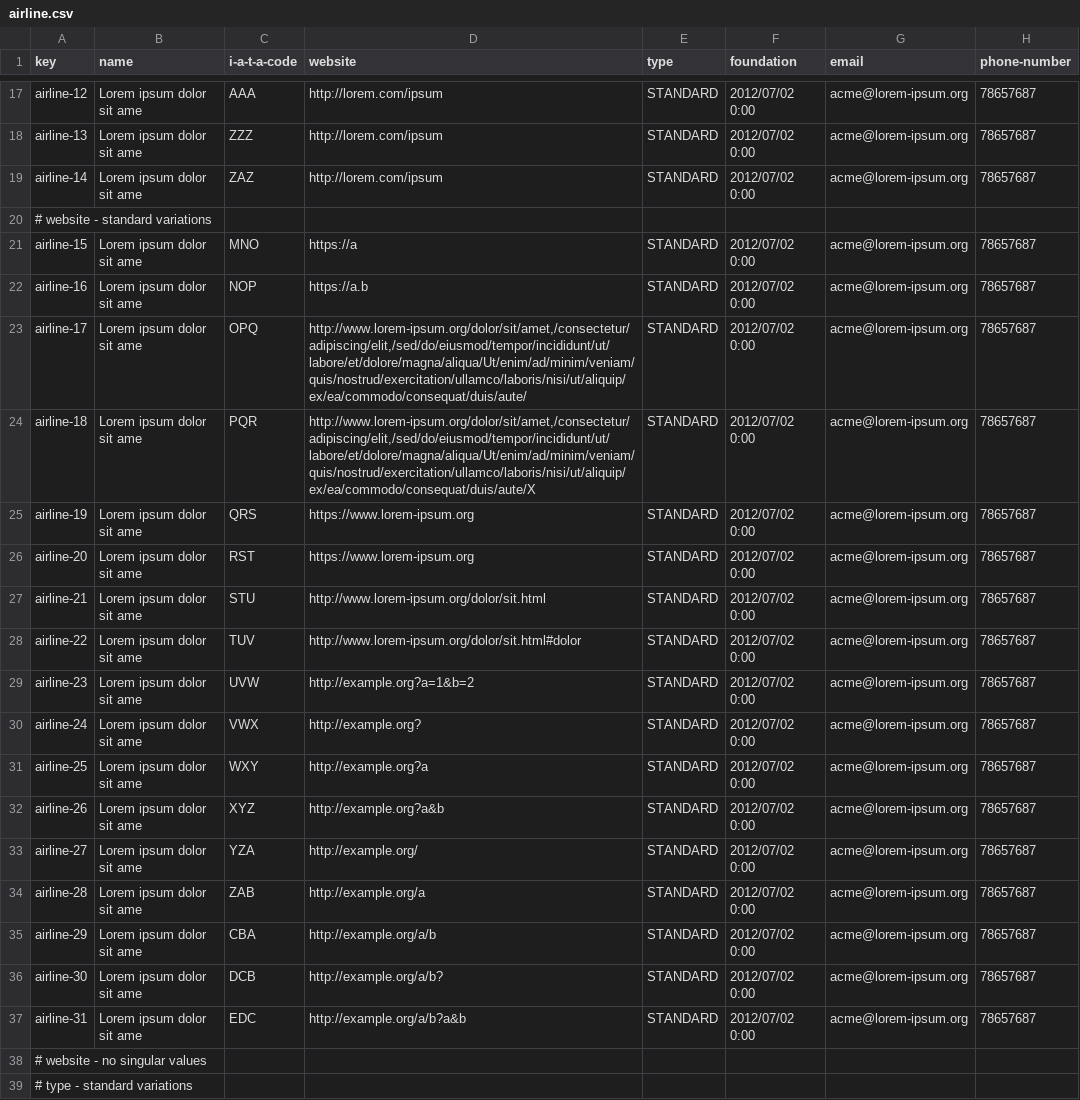
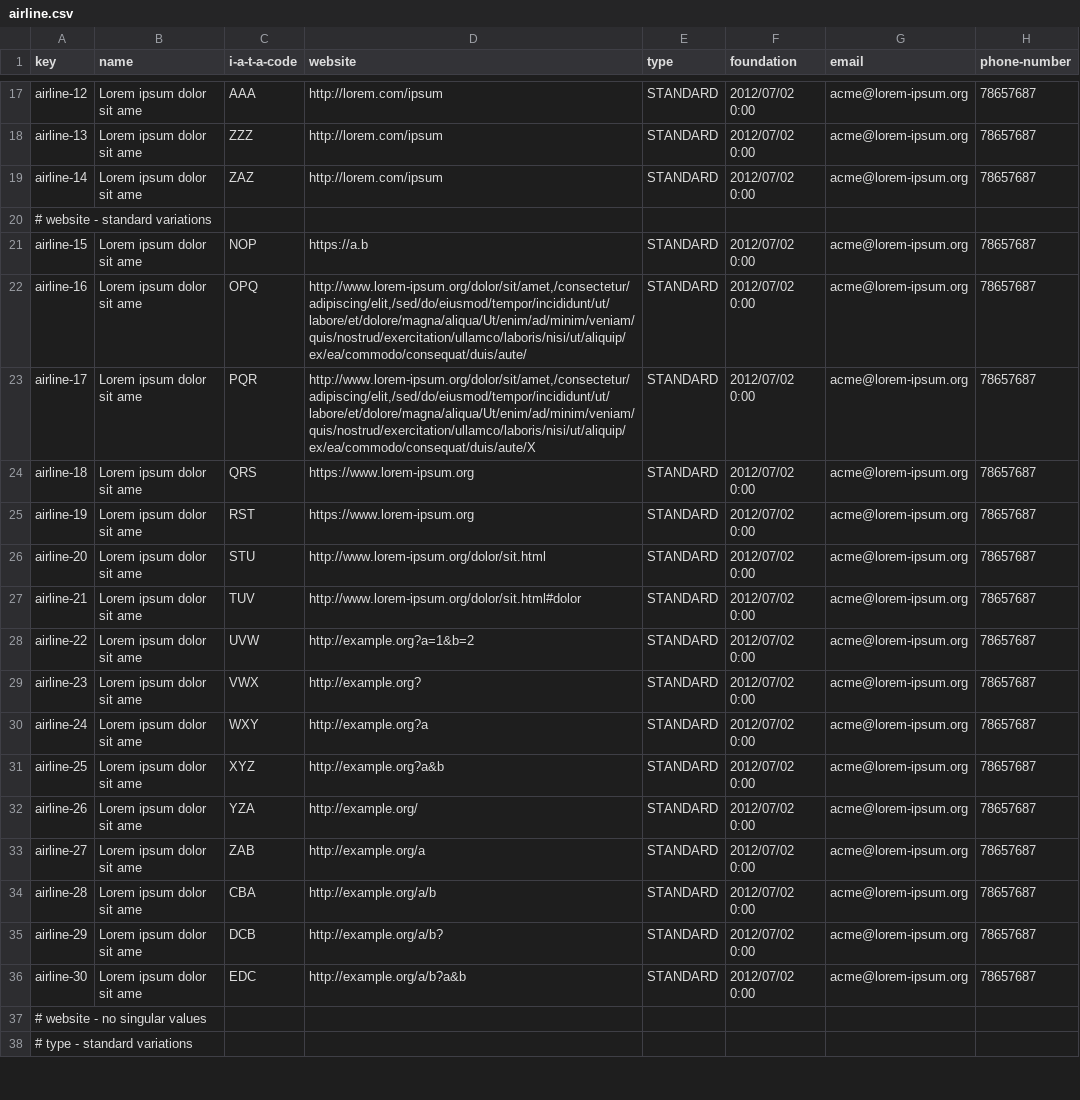
Before and after one commit to mquirosq/Acme-ANS-D04, a CSV file: src/main/resources/WEB-INF/data/sample/airline.csv, drawn as a sheet; only a part is shown, gaps mark what is left out; the diff covers the shown part only.

```diff
--- a/src/main/resources/WEB-INF/data/sample/airline.csv
+++ b/src/main/resources/WEB-INF/data/sample/airline.csv
@@ -21,18 +21,17 @@ airline-14,Lorem ipsum dolor sit ame,ZAZ,http://lorem.com/ipsum,STANDARD,2012/07
-airline-15,Lorem ipsum dolor sit ame,MNO,https://a,STANDARD,2012/07/02 0:00,acme@lorem-ipsum.org,78657687
-airline-16,Lorem ipsum dolor sit ame,NOP,https://a.b,STANDARD,2012/07/02 0:00,acme@lorem-ipsum.org,78657687
-airline-17,Lorem ipsum dolor sit ame,OPQ,"http://www.lorem-ipsum.org/dolor/sit/amet,/consectetur/adipiscing/elit,/sed/do/eiusmod/tempor/incididunt/ut/labore/et/dolore/magna/aliqua/Ut/enim/ad/minim/veniam/quis/nostrud/exercitation/ullamco/laboris/nisi/ut/aliquip/ex/ea/commodo/consequat/duis/aute/",STANDARD,2012/07/02 0:00,acme@lorem-ipsum.org,78657687
-airline-18,Lorem ipsum dolor sit ame,PQR,"http://www.lorem-ipsum.org/dolor/sit/amet,/consectetur/adipiscing/elit,/sed/do/eiusmod/tempor/incididunt/ut/labore/et/dolore/magna/aliqua/Ut/enim/ad/minim/veniam/quis/nostrud/exercitation/ullamco/laboris/nisi/ut/aliquip/ex/ea/commodo/consequat/duis/aute/X",STANDARD,2012/07/02 0:00,acme@lorem-ipsum.org,78657687
-airline-19,Lorem ipsum dolor sit ame,QRS,https://www.lorem-ipsum.org,STANDARD,2012/07/02 0:00,acme@lorem-ipsum.org,78657687
-airline-20,Lorem ipsum dolor sit ame,RST,https://www.lorem-ipsum.org,STANDARD,2012/07/02 0:00,acme@lorem-ipsum.org,78657687
-airline-21,Lorem ipsum dolor sit ame,STU,http://www.lorem-ipsum.org/dolor/sit.html,STANDARD,2012/07/02 0:00,acme@lorem-ipsum.org,78657687
-airline-22,Lorem ipsum dolor sit ame,TUV,http://www.lorem-ipsum.org/dolor/sit.html#dolor,STANDARD,2012/07/02 0:00,acme@lorem-ipsum.org,78657687
-airline-23,Lorem ipsum dolor sit ame,UVW,http://example.org?a=1&b=2,STANDARD,2012/07/02 0:00,acme@lorem-ipsum.org,78657687
-airline-24,Lorem ipsum dolor sit ame,VWX,http://example.org?,STANDARD,2012/07/02 0:00,acme@lorem-ipsum.org,78657687
-airline-25,Lorem ipsum dolor sit ame,WXY,http://example.org?a,STANDARD,2012/07/02 0:00,acme@lorem-ipsum.org,78657687
-airline-26,Lorem ipsum dolor sit ame,XYZ,http://example.org?a&b,STANDARD,2012/07/02 0:00,acme@lorem-ipsum.org,78657687
-airline-27,Lorem ipsum dolor sit ame,YZA,http://example.org/,STANDARD,2012/07/02 0:00,acme@lorem-ipsum.org,78657687
-airline-28,Lorem ipsum dolor sit ame,ZAB,http://example.org/a,STANDARD,2012/07/02 0:00,acme@lorem-ipsum.org,78657687
-airline-29,Lorem ipsum dolor sit ame,CBA,http://example.org/a/b,STANDARD,2012/07/02 0:00,acme@lorem-ipsum.org,78657687
-airline-30,Lorem ipsum dolor sit ame,DCB,http://example.org/a/b?,STANDARD,2012/07/02 0:00,acme@lorem-ipsum.org,78657687
-airline-31,Lorem ipsum dolor sit ame,EDC,http://example.org/a/b?a&b,STANDARD,2012/07/02 0:00,acme@lorem-ipsum.org,78657687
+airline-15,Lorem ipsum dolor sit ame,NOP,https://a.b,STANDARD,2012/07/02 0:00,acme@lorem-ipsum.org,78657687
+airline-16,Lorem ipsum dolor sit ame,OPQ,"http://www.lorem-ipsum.org/dolor/sit/amet,/consectetur/adipiscing/elit,/sed/do/eiusmod/tempor/incididunt/ut/labore/et/dolore/magna/aliqua/Ut/enim/ad/minim/veniam/quis/nostrud/exercitation/ullamco/laboris/nisi/ut/aliquip/ex/ea/commodo/consequat/duis/aute/",STANDARD,2012/07/02 0:00,acme@lorem-ipsum.org,78657687
+airline-17,Lorem ipsum dolor sit ame,PQR,"http://www.lorem-ipsum.org/dolor/sit/amet,/consectetur/adipiscing/elit,/sed/do/eiusmod/tempor/incididunt/ut/labore/et/dolore/magna/aliqua/Ut/enim/ad/minim/veniam/quis/nostrud/exercitation/ullamco/laboris/nisi/ut/aliquip/ex/ea/commodo/consequat/duis/aute/X",STANDARD,2012/07/02 0:00,acme@lorem-ipsum.org,78657687
+airline-18,Lorem ipsum dolor sit ame,QRS,https://www.lorem-ipsum.org,STANDARD,2012/07/02 0:00,acme@lorem-ipsum.org,78657687
+airline-19,Lorem ipsum dolor sit ame,RST,https://www.lorem-ipsum.org,STANDARD,2012/07/02 0:00,acme@lorem-ipsum.org,78657687
+airline-20,Lorem ipsum dolor sit ame,STU,http://www.lorem-ipsum.org/dolor/sit.html,STANDARD,2012/07/02 0:00,acme@lorem-ipsum.org,78657687
+airline-21,Lorem ipsum dolor sit ame,TUV,http://www.lorem-ipsum.org/dolor/sit.html#dolor,STANDARD,2012/07/02 0:00,acme@lorem-ipsum.org,78657687
+airline-22,Lorem ipsum dolor sit ame,UVW,http://example.org?a=1&b=2,STANDARD,2012/07/02 0:00,acme@lorem-ipsum.org,78657687
+airline-23,Lorem ipsum dolor sit ame,VWX,http://example.org?,STANDARD,2012/07/02 0:00,acme@lorem-ipsum.org,78657687
+airline-24,Lorem ipsum dolor sit ame,WXY,http://example.org?a,STANDARD,2012/07/02 0:00,acme@lorem-ipsum.org,78657687
+airline-25,Lorem ipsum dolor sit ame,XYZ,http://example.org?a&b,STANDARD,2012/07/02 0:00,acme@lorem-ipsum.org,78657687
+airline-26,Lorem ipsum dolor sit ame,YZA,http://example.org/,STANDARD,2012/07/02 0:00,acme@lorem-ipsum.org,78657687
+airline-27,Lorem ipsum dolor sit ame,ZAB,http://example.org/a,STANDARD,2012/07/02 0:00,acme@lorem-ipsum.org,78657687
+airline-28,Lorem ipsum dolor sit ame,CBA,http://example.org/a/b,STANDARD,2012/07/02 0:00,acme@lorem-ipsum.org,78657687
+airline-29,Lorem ipsum dolor sit ame,DCB,http://example.org/a/b?,STANDARD,2012/07/02 0:00,acme@lorem-ipsum.org,78657687
+airline-30,Lorem ipsum dolor sit ame,EDC,http://example.org/a/b?a&b,STANDARD,2012/07/02 0:00,acme@lorem-ipsum.org,78657687
 # website - no singular values
```
Also changed, not shown: 6 added rows, 6 removed rows and 59 edited cells elsewhere in this file, src/main/resources/WEB-INF/data/sample/airport.csv, src/main/resources/WEB-INF/data/sample/service.csv, 5 other files.
